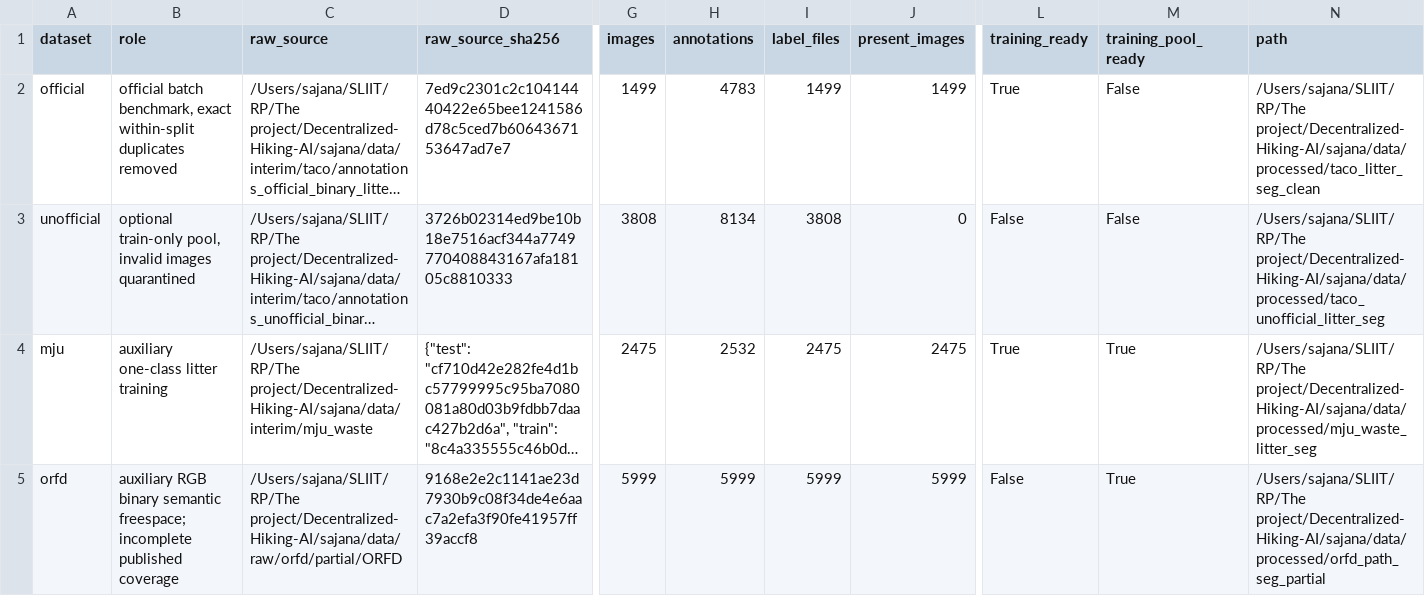
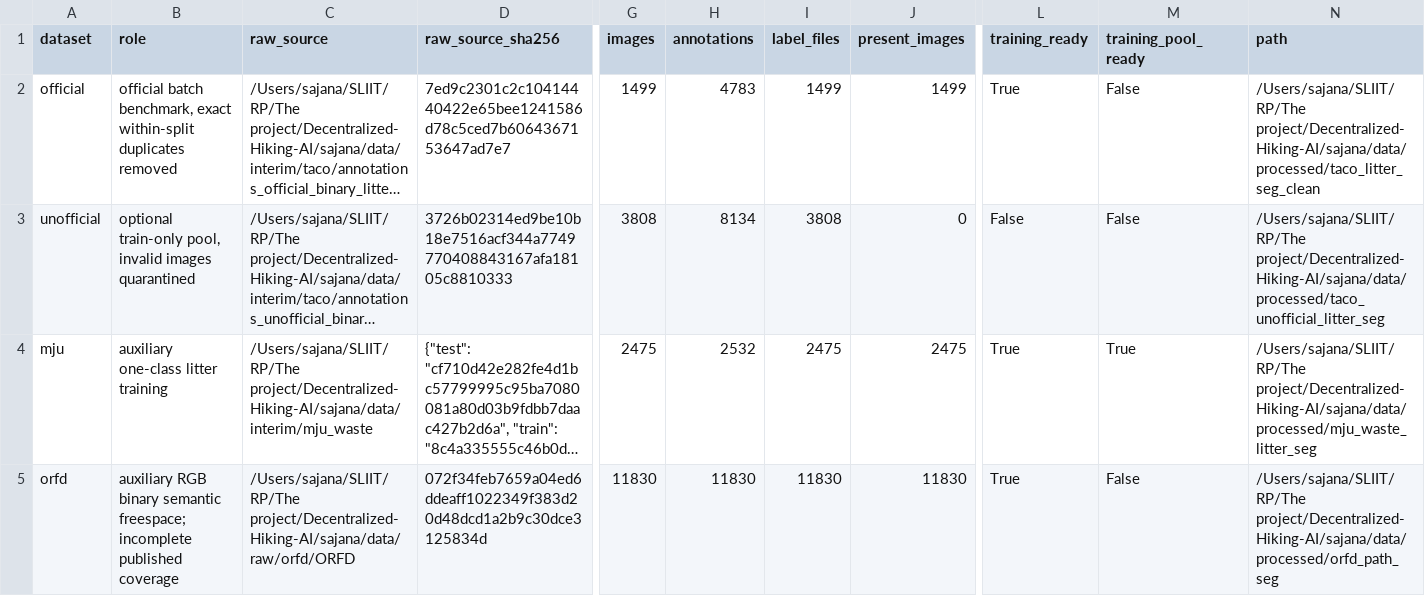
Before and after one commit to mirshadahamed/Decentralized-Hiking-AI, a CSV file: sajana/results/taco_preprocessing/supplied_dataset_register.csv, drawn as a sheet; only a part is shown, gaps mark what is left out; long unchanged cells end in …; the diff names each change by its address in the sheet, - before the commit and + after, or states it on an @@ line.

Commit message:
Record verified ORFD release and current dataset readiness

```diff
--- a/sajana/results/taco_preprocessing/supplied_dataset_register.csv
+++ b/sajana/results/taco_preprocessing/supplied_dataset_register.csv
-C5 (raw_source): /Users/sajana/SLIIT/RP/The project/Decentralized-Hiking-AI/sajana/data/raw/orfd/partial/ORFD
+C5 (raw_source): /Users/sajana/SLIIT/RP/The project/Decentralized-Hiking-AI/sajana/data/raw/orfd/ORFD
-D5 (raw_source_sha256): 9168e2e2c1141ae23d7930b9c08f34de4e6aac7a2efa3f90fe41957ff39accf8
+D5 (raw_source_sha256): 072f34feb7659a04ed6ddeaff1022349f383d20d48dcd1a2b9c30dce3125834d
-G5 (images): 5999
+G5 (images): 11830
-H5 (annotations): 5999
+H5 (annotations): 11830
-I5 (label_files): 5999
+I5 (label_files): 11830
-J5 (present_images): 5999
+J5 (present_images): 11830
-L5 (training_ready): False
+L5 (training_ready): True
-M5 (training_pool_ready): True
+M5 (training_pool_ready): False
-N5 (path): /Users/sajana/SLIIT/RP/The project/Decentralized-Hiking-AI/sajana/data/processed/orfd_path_seg_partial
+N5 (path): /Users/sajana/SLIIT/RP/The project/Decentralized-Hiking-AI/sajana/data/processed/orfd_path_seg
```
Also changed, not shown: 6 other files.
